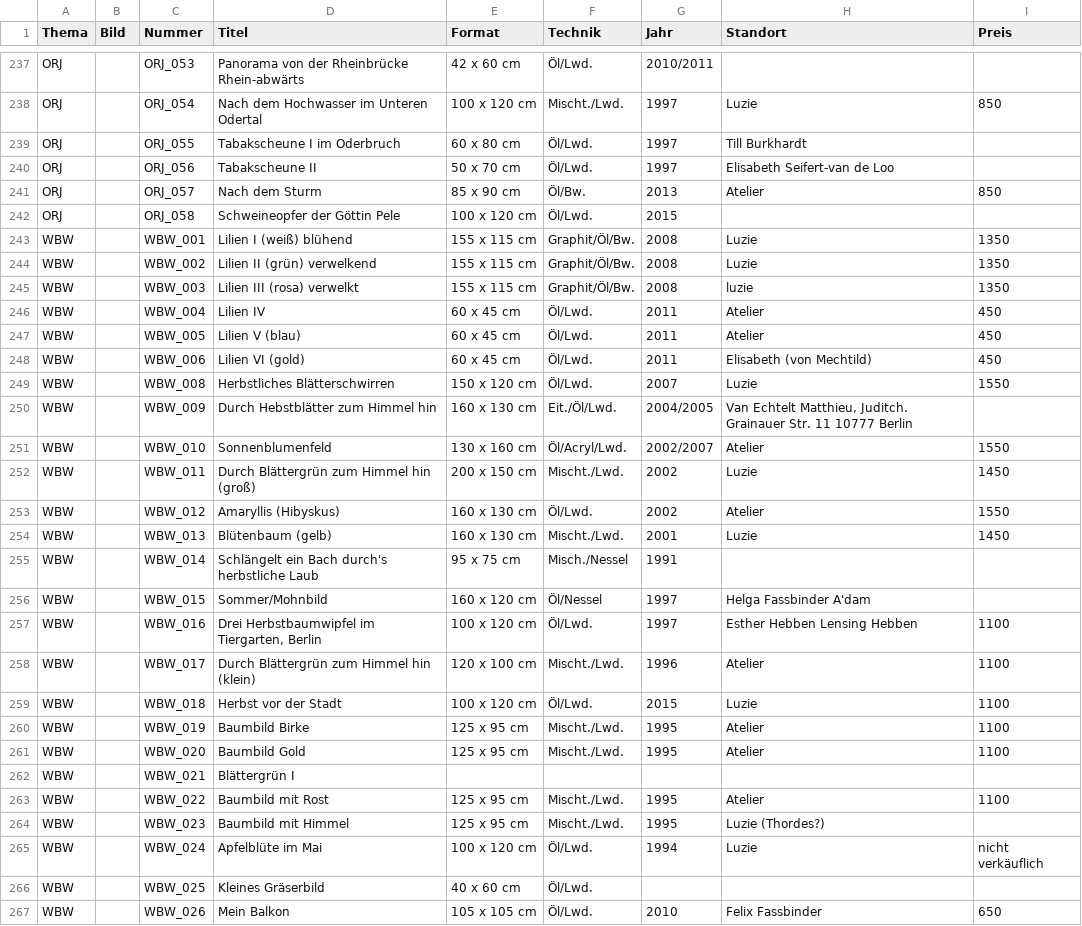
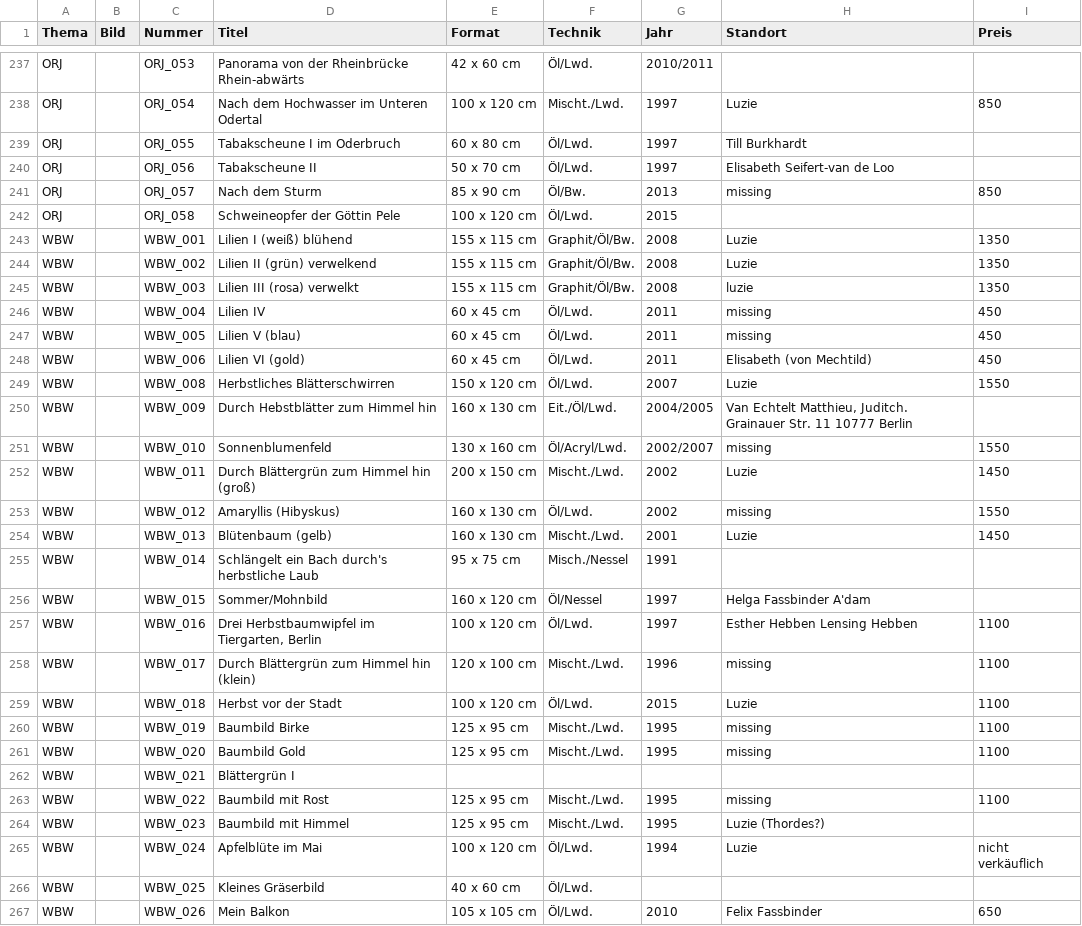
Before and after one commit to gisla-art/gisla-art.github.io, a CSV file: werksverzeichnis/Gisla_WV.csv, drawn as a sheet; only a part is shown, gaps mark what is left out; the diff covers the shown part only.

Commit message:
update

```diff
--- a/werksverzeichnis/Gisla_WV.csv
+++ b/werksverzeichnis/Gisla_WV.csv
@@ -240,3 +240,3 @@ ORJ,,ORJ_055,Tabakscheune I im Oderbruch,60 x 80 cm,Öl/Lwd.,1997,Till Burkhardt
 ORJ,,ORJ_056,Tabakscheune II,50 x 70 cm,Öl/Lwd.,1997,Elisabeth Seifert-van de Loo,
-ORJ,,ORJ_057,Nach dem Sturm,85 x 90 cm,Öl/Bw.,2013,Atelier,850
+ORJ,,ORJ_057,Nach dem Sturm,85 x 90 cm,Öl/Bw.,2013,missing,850
 ORJ,,ORJ_058,Schweineopfer der Göttin Pele,100 x 120 cm,Öl/Lwd.,2015,,
@@ -245,4 +245,4 @@ WBW,,WBW_002,Lilien II (grün) verwelkend,155 x 115 cm,Graphit/Öl/Bw.,2008,Luzi
 WBW,,WBW_003,Lilien III (rosa) verwelkt,155 x 115 cm,Graphit/Öl/Bw.,2008,luzie,1350
-WBW,,WBW_004,Lilien IV,60 x 45 cm,Öl/Lwd.,2011,Atelier,450
-WBW,,WBW_005,Lilien V (blau),60 x 45 cm,Öl/Lwd.,2011,Atelier,450
+WBW,,WBW_004,Lilien IV,60 x 45 cm,Öl/Lwd.,2011,missing,450
+WBW,,WBW_005,Lilien V (blau),60 x 45 cm,Öl/Lwd.,2011,missing,450
 WBW,,WBW_006,Lilien VI (gold),60 x 45 cm,Öl/Lwd.,2011,Elisabeth (von Mechtild),450
@@ -250,5 +250,5 @@ WBW,,WBW_008,Herbstliches Blätterschwirren,150 x 120 cm,Öl/Lwd.,2007,Luzie,155
 WBW,,WBW_009,Durch Hebstblätter zum Himmel hin,160 x 130 cm,Eit./Öl/Lwd.,2004/2005,"Van Echtelt Matthieu, Juditch. Grainauer Str. 11 10777 Berlin",
-WBW,,WBW_010,Sonnenblumenfeld,130 x 160 cm,Öl/Acryl/Lwd.,2002/2007,Atelier,1550
+WBW,,WBW_010,Sonnenblumenfeld,130 x 160 cm,Öl/Acryl/Lwd.,2002/2007,missing,1550
 WBW,,WBW_011,Durch Blättergrün zum Himmel hin (groß),200 x 150 cm,Mischt./Lwd.,2002,Luzie,1450
-WBW,,WBW_012,Amaryllis (Hibyskus),160 x 130 cm,Öl/Lwd.,2002,Atelier,1550
+WBW,,WBW_012,Amaryllis (Hibyskus),160 x 130 cm,Öl/Lwd.,2002,missing,1550
 WBW,,WBW_013,Blütenbaum (gelb),160 x 130 cm,Mischt./Lwd.,2001,Luzie,1450
@@ -257,8 +257,8 @@ WBW,,WBW_015,Sommer/Mohnbild,160 x 120 cm,Öl/Nessel,1997,Helga Fassbinder A'dam
 WBW,,WBW_016,"Drei Herbstbaumwipfel im Tiergarten, Berlin",100 x 120 cm,Öl/Lwd.,1997,Esther Hebben Lensing Hebben,1100
-WBW,,WBW_017,Durch Blättergrün zum Himmel hin (klein),120 x 100 cm,Mischt./Lwd.,1996,Atelier,1100
+WBW,,WBW_017,Durch Blättergrün zum Himmel hin (klein),120 x 100 cm,Mischt./Lwd.,1996,missing,1100
 WBW,,WBW_018,Herbst vor der Stadt,100 x 120 cm,Öl/Lwd.,2015,Luzie,1100
-WBW,,WBW_019,Baumbild Birke,125 x 95 cm,Mischt./Lwd.,1995,Atelier,1100
-WBW,,WBW_020,Baumbild Gold,125 x 95 cm,Mischt./Lwd.,1995,Atelier,1100
+WBW,,WBW_019,Baumbild Birke,125 x 95 cm,Mischt./Lwd.,1995,missing,1100
+WBW,,WBW_020,Baumbild Gold,125 x 95 cm,Mischt./Lwd.,1995,missing,1100
 WBW,,WBW_021,Blättergrün I,,,,,
-WBW,,WBW_022,Baumbild mit Rost,125 x 95 cm,Mischt./Lwd.,1995,Atelier,1100
+WBW,,WBW_022,Baumbild mit Rost,125 x 95 cm,Mischt./Lwd.,1995,missing,1100
 WBW,,WBW_023,Baumbild mit Himmel,125 x 95 cm,Mischt./Lwd.,1995,Luzie (Thordes?),
```
Also changed, not shown: 23 edited cells elsewhere in this file.
